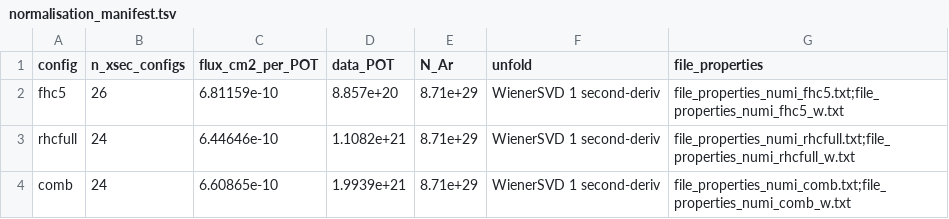
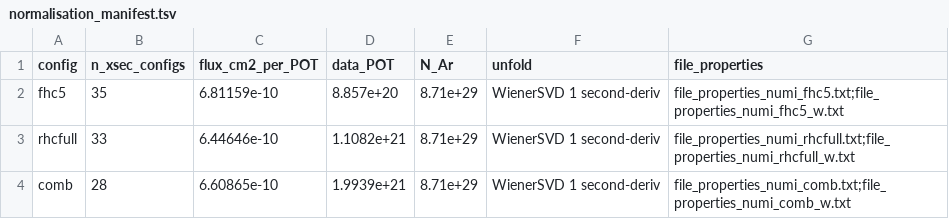
Before and after one commit to JarekNowak/FinalNuMICCpipAnalysis, a TSV file: report/normalisation_manifest.tsv, drawn as a sheet.

```diff
--- a/report/normalisation_manifest.tsv
+++ b/report/normalisation_manifest.tsv
@@ -1,4 +1,4 @@
 config	n_xsec_configs	flux_cm2_per_POT	data_POT	N_Ar	unfold	file_properties
-fhc5	26	6.81159e-10	8.857e+20	8.71e+29	WienerSVD 1 second-deriv	file_properties_numi_fhc5.txt;file_properties_numi_fhc5_w.txt
-rhcfull	24	6.44646e-10	1.1082e+21	8.71e+29	WienerSVD 1 second-deriv	file_properties_numi_rhcfull.txt;file_properties_numi_rhcfull_w.txt
-comb	24	6.60865e-10	1.9939e+21	8.71e+29	WienerSVD 1 second-deriv	file_properties_numi_comb.txt;file_properties_numi_comb_w.txt
+fhc5	35	6.81159e-10	8.857e+20	8.71e+29	WienerSVD 1 second-deriv	file_properties_numi_fhc5.txt;file_properties_numi_fhc5_w.txt
+rhcfull	33	6.44646e-10	1.1082e+21	8.71e+29	WienerSVD 1 second-deriv	file_properties_numi_rhcfull.txt;file_properties_numi_rhcfull_w.txt
+comb	28	6.60865e-10	1.9939e+21	8.71e+29	WienerSVD 1 second-deriv	file_properties_numi_comb.txt;file_properties_numi_comb_w.txt
```
Also changed, not shown: 1 other file.
